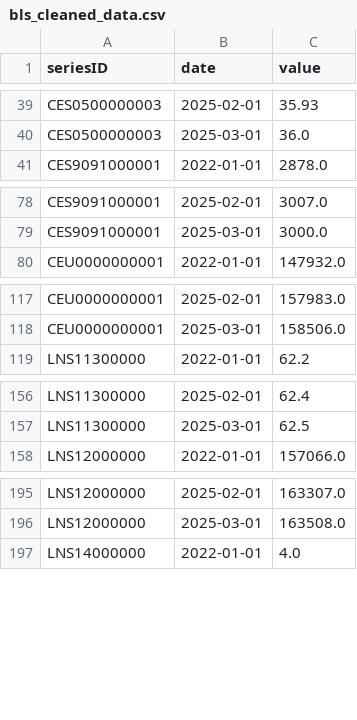
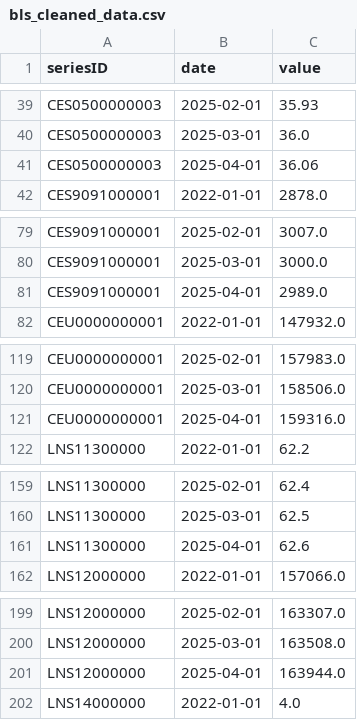
Before and after one commit to aminul293/blsinsight, a CSV file: data/bls_cleaned_data.csv, drawn as a sheet; only a part is shown, gaps mark what is left out; the diff covers the shown part only; the diff names each change by its address in the sheet, - before the commit and + after, or states it on an @@ line.

```diff
--- a/data/bls_cleaned_data.csv
+++ b/data/bls_cleaned_data.csv
+row 41: CES0500000003 | 2025-04-01 | 36.06
+row 81: CES9091000001 | 2025-04-01 | 2989.0
+row 121: CEU0000000001 | 2025-04-01 | 159316.0
+row 161: LNS11300000 | 2025-04-01 | 62.6
+row 201: LNS12000000 | 2025-04-01 | 163944.0
```
Also changed, not shown: 1 added row elsewhere in this file.
